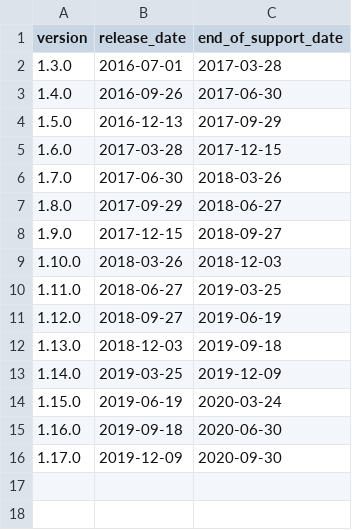
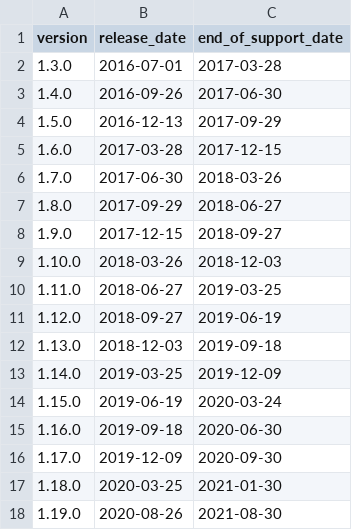
Before and after one commit to mrdavidlaing/staying-up-to-date-explorable, a CSV file: upgrade_model/k8s-releases.csv, drawn as a sheet; the diff names each change by its address in the sheet, - before the commit and + after, or states it on an @@ line.

Commit message:
Add k8s v1.18 and v1.19 release info

```diff
--- a/upgrade_model/k8s-releases.csv
+++ b/upgrade_model/k8s-releases.csv
+row 17: 1.18.0 | 2020-03-25 | 2021-01-30
+row 18: 1.19.0 | 2020-08-26 | 2021-08-30
```
